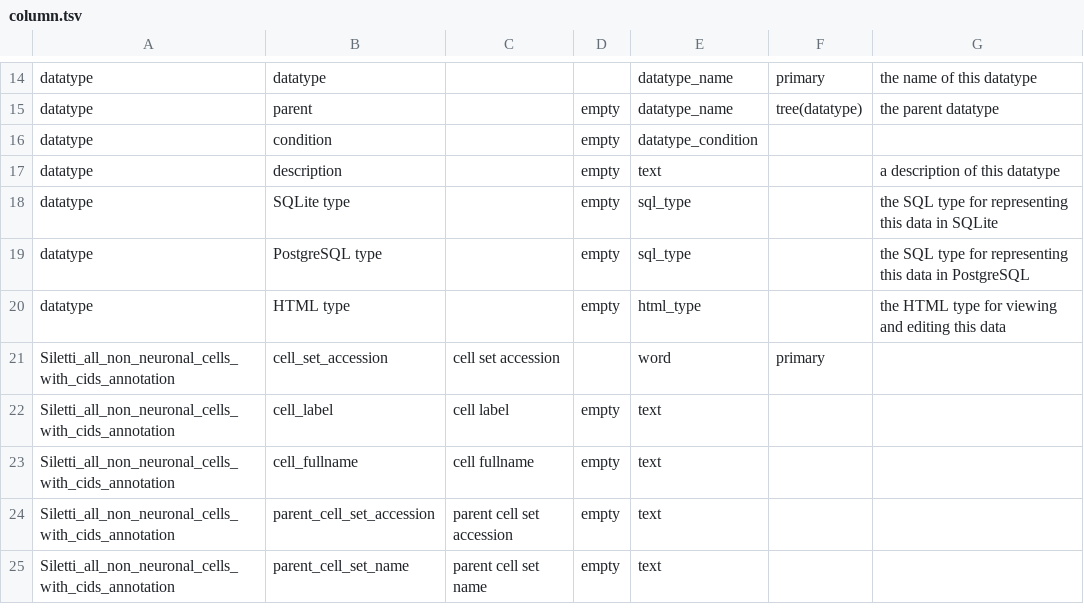
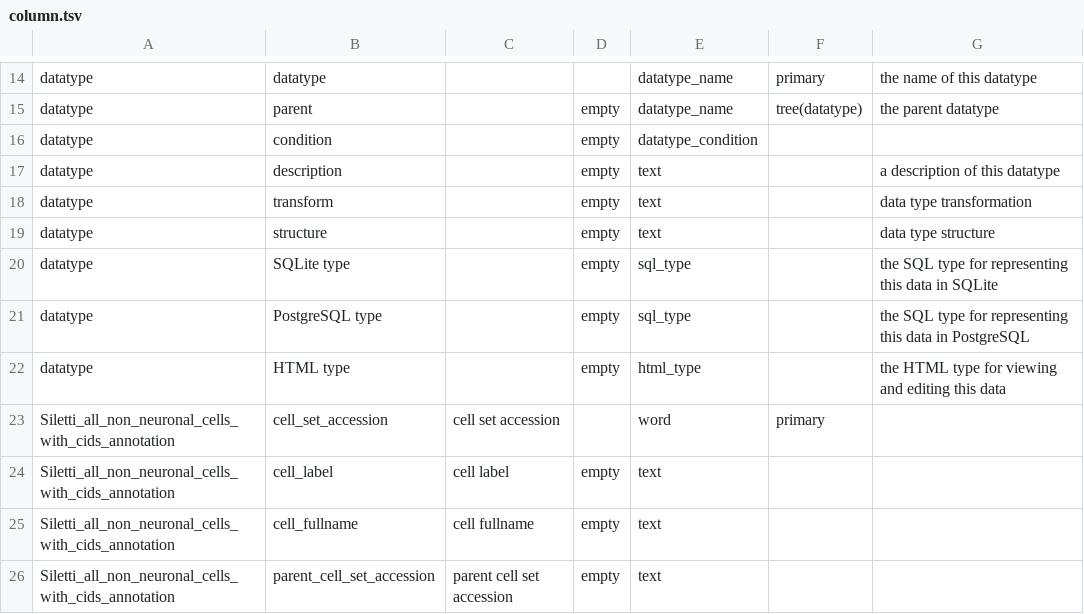
Before and after one commit to brain-bican/human-brain-cell-atlas_v1_non-neuronal, a TSV file: src/schema/column.tsv, drawn as a sheet; only a part is shown, gaps mark what is left out; the shorter side is filled out with more unchanged rows.

```diff
--- a/src/schema/column.tsv
+++ b/src/schema/column.tsv
@@ -17,2 +17,4 @@ datatype	condition		empty	datatype_condition
 datatype	description		empty	text		a description of this datatype
+datatype	transform		empty	text		data type transformation
+datatype	structure		empty	text		data type structure
 datatype	SQLite type		empty	sql_type		the SQL type for representing this data in SQLite
```
Also changed, not shown: 1 other file.
